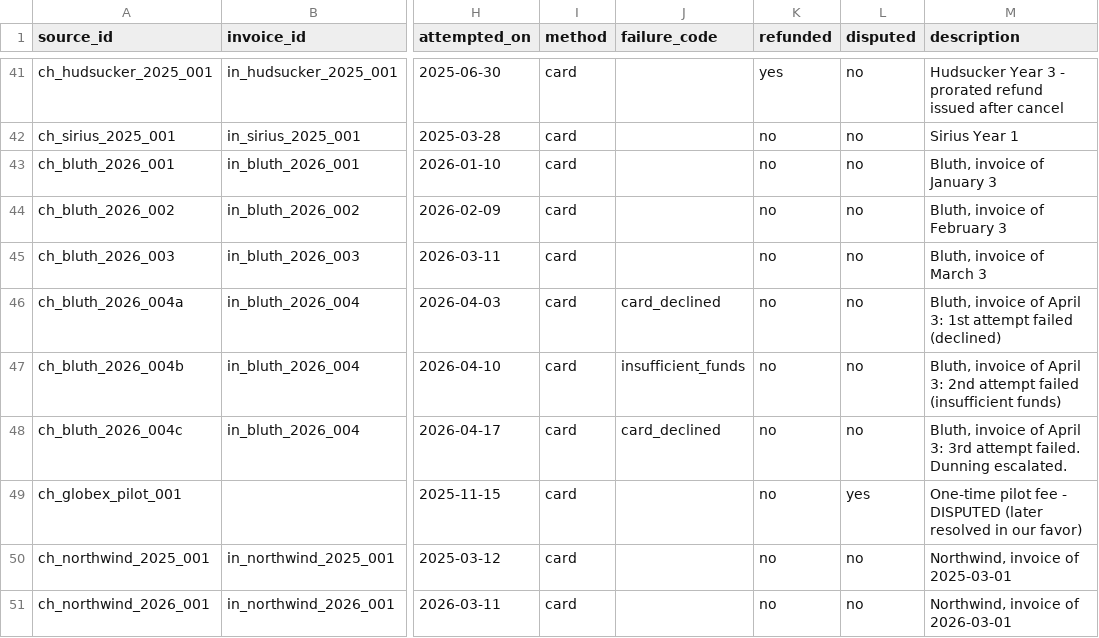
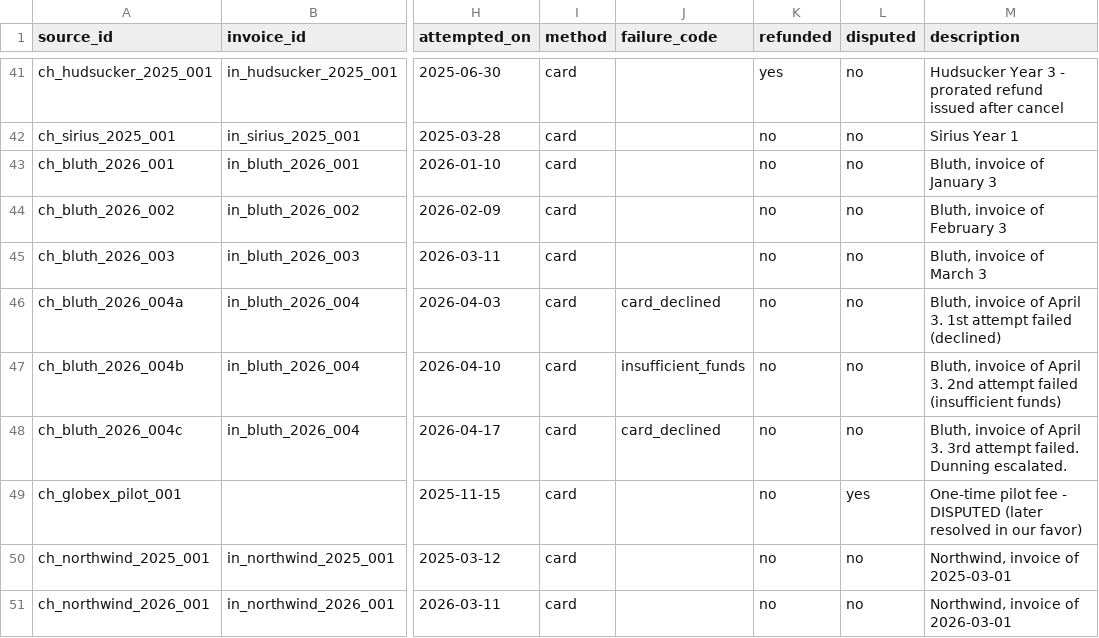
Before and after one commit to embabel-worlds/sample-business-data, a CSV file: book/billing/payments.csv, drawn as a sheet; only a part is shown, gaps mark what is left out; the diff names each change by its address in the sheet, - before the commit and + after, or states it on an @@ line.

```diff
--- a/book/billing/payments.csv
+++ b/book/billing/payments.csv
-M46 (description): …of April 3: 1st attempt…
+M46 (description): …of April 3. 1st attempt…
-M47 (description): …of April 3: 2nd attempt…
+M47 (description): …of April 3. 2nd attempt…
-M48 (description): …of April 3: 3rd attempt…
+M48 (description): …of April 3. 3rd attempt…
```
Also changed, not shown: 2 other files.
